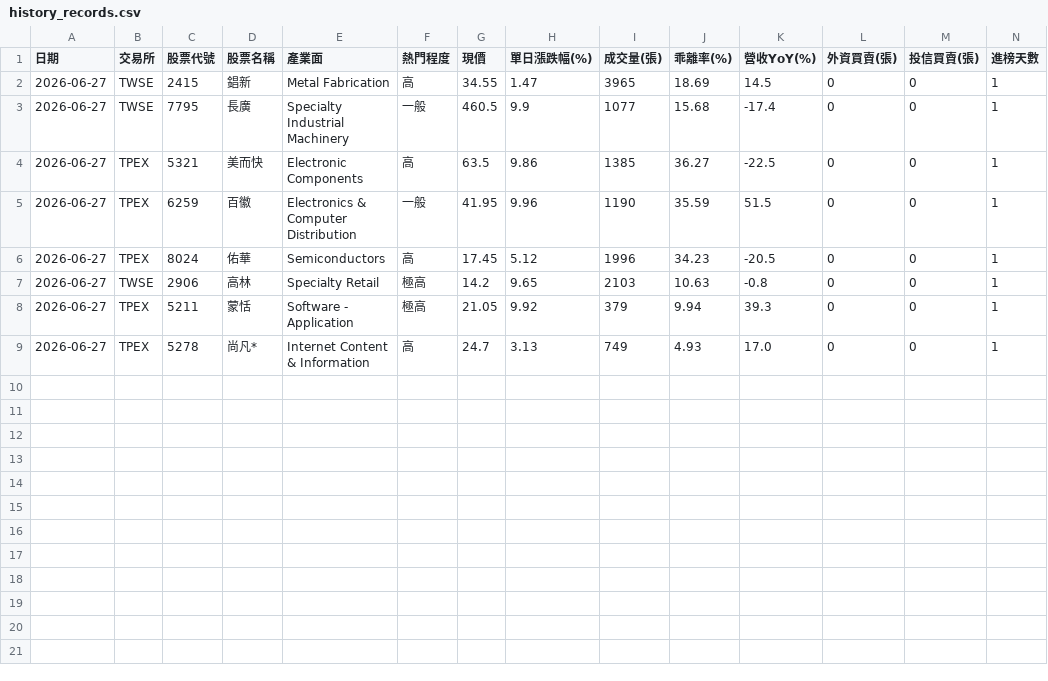
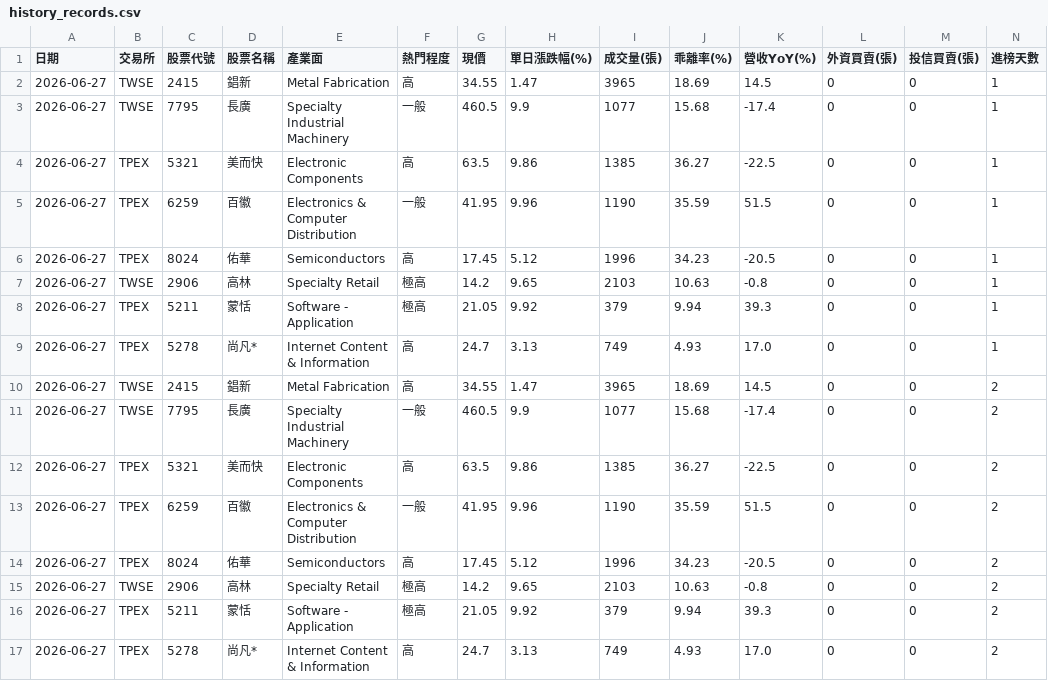
Before and after one commit to ns30178/tw-hot-stocks, a CSV file: history_records.csv, drawn as a sheet; only a part is shown; rows hold the shown columns only; the diff names each change by its address in the sheet, - before the commit and + after, or states it on an @@ line.

```diff
--- a/history_records.csv
+++ b/history_records.csv
+row 10: 2026-06-27 | TWSE | 2415 | 錩新 | Metal Fabrication | 高 | 34.55 | 1.47 | 3965 | 18.69 | 14.5 | 0 | 0 | 2
+row 11: 2026-06-27 | TWSE | 7795 | 長廣 | Specialty Industrial Machinery | 一般 | 460.5 | 9.9 | 1077 | 15.68 | -17.4 | 0 | 0 | 2
+row 12: 2026-06-27 | TPEX | 5321 | 美而快 | Electronic Components | 高 | 63.5 | 9.86 | 1385 | 36.27 | -22.5 | 0 | 0 | 2
+row 13: 2026-06-27 | TPEX | 6259 | 百徽 | Electronics & Computer Distribution | 一般 | 41.95 | 9.96 | 1190 | 35.59 | 51.5 | 0 | 0 | 2
+row 14: 2026-06-27 | TPEX | 8024 | 佑華 | Semiconductors | 高 | 17.45 | 5.12 | 1996 | 34.23 | -20.5 | 0 | 0 | 2
+row 15: 2026-06-27 | TWSE | 2906 | 高林 | Specialty Retail | 極高 | 14.2 | 9.65 | 2103 | 10.63 | -0.8 | 0 | 0 | 2
+row 16: 2026-06-27 | TPEX | 5211 | 蒙恬 | Software - Application | 極高 | 21.05 | 9.92 | 379 | 9.94 | 39.3 | 0 | 0 | 2
+row 17: 2026-06-27 | TPEX | 5278 | 尚凡* | Internet Content & Information | 高 | 24.7 | 3.13 | 749 | 4.93 | 17.0 | 0 | 0 | 2
```
Also changed, not shown: 1 other file.
